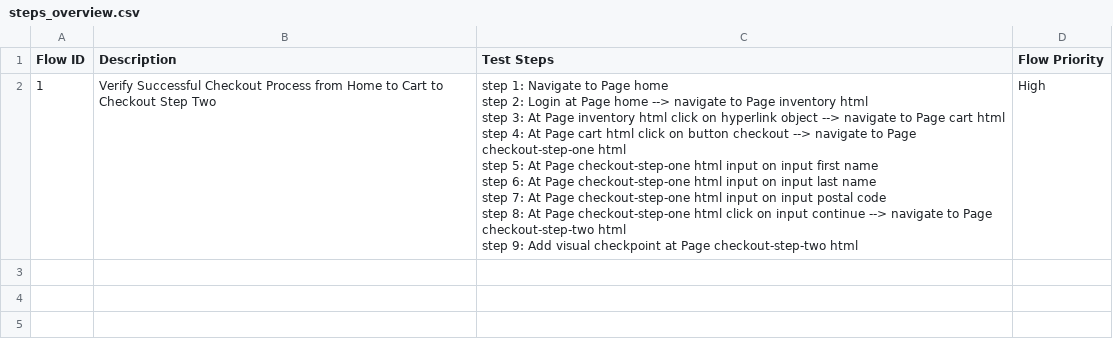
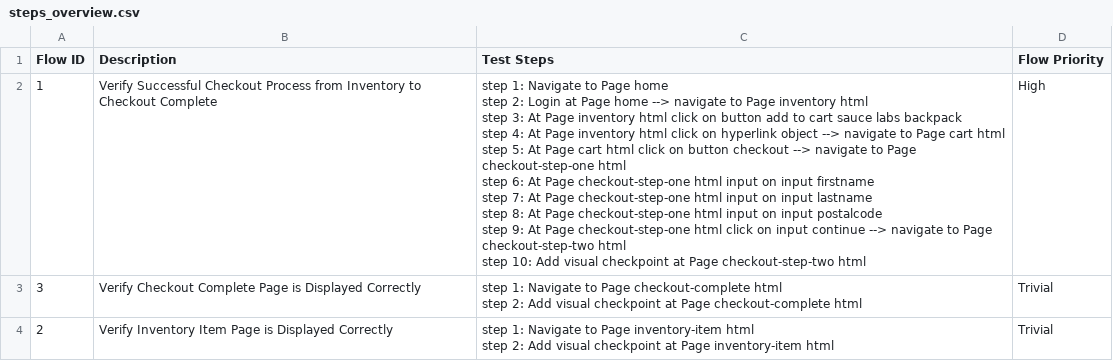
Before and after one commit to laiphamkat/staging-hotfix-cellphone, a CSV file: Test Steps/steps_overview.csv, drawn as a sheet.

```diff
--- a/Test Steps/steps_overview.csv
+++ b/Test Steps/steps_overview.csv
@@ -1,10 +1,15 @@
 Flow ID,Description,Test Steps,Flow Priority
-1,Verify Successful Checkout Process from Home to Cart to Checkout Step Two,"step 1: Navigate to Page home
-step 2: Login at Page home --> navigate to Page inventory html
-step 3: At Page inventory html click on hyperlink object --> navigate to Page cart html
-step 4: At Page cart html click on button checkout --> navigate to Page checkout-step-one html
-step 5: At Page checkout-step-one html input on input first name
-step 6: At Page checkout-step-one html input on input last name
-step 7: At Page checkout-step-one html input on input postal code
-step 8: At Page checkout-step-one html click on input continue --> navigate to Page checkout-step-two html
-step 9: Add visual checkpoint at Page checkout-step-two html",High
+1,Verify Successful Checkout Process from Inventory to Checkout Complete,"step 1: Navigate to Page home
+step 2: Login at Page home --> navigate to Page inventory html
+step 3: At Page inventory html click on button add to cart sauce labs backpack
+step 4: At Page inventory html click on hyperlink object --> navigate to Page cart html
+step 5: At Page cart html click on button checkout --> navigate to Page checkout-step-one html
+step 6: At Page checkout-step-one html input on input firstname
+step 7: At Page checkout-step-one html input on input lastname
+step 8: At Page checkout-step-one html input on input postalcode
+step 9: At Page checkout-step-one html click on input continue --> navigate to Page checkout-step-two html
+step 10: Add visual checkpoint at Page checkout-step-two html",High
+3,Verify Checkout Complete Page is Displayed Correctly,"step 1: Navigate to Page checkout-complete html
+step 2: Add visual checkpoint at Page checkout-complete html",Trivial
+2,Verify Inventory Item Page is Displayed Correctly,"step 1: Navigate to Page inventory-item html
+step 2: Add visual checkpoint at Page inventory-item html",Trivial
```
Also changed, not shown: 25 other files.
